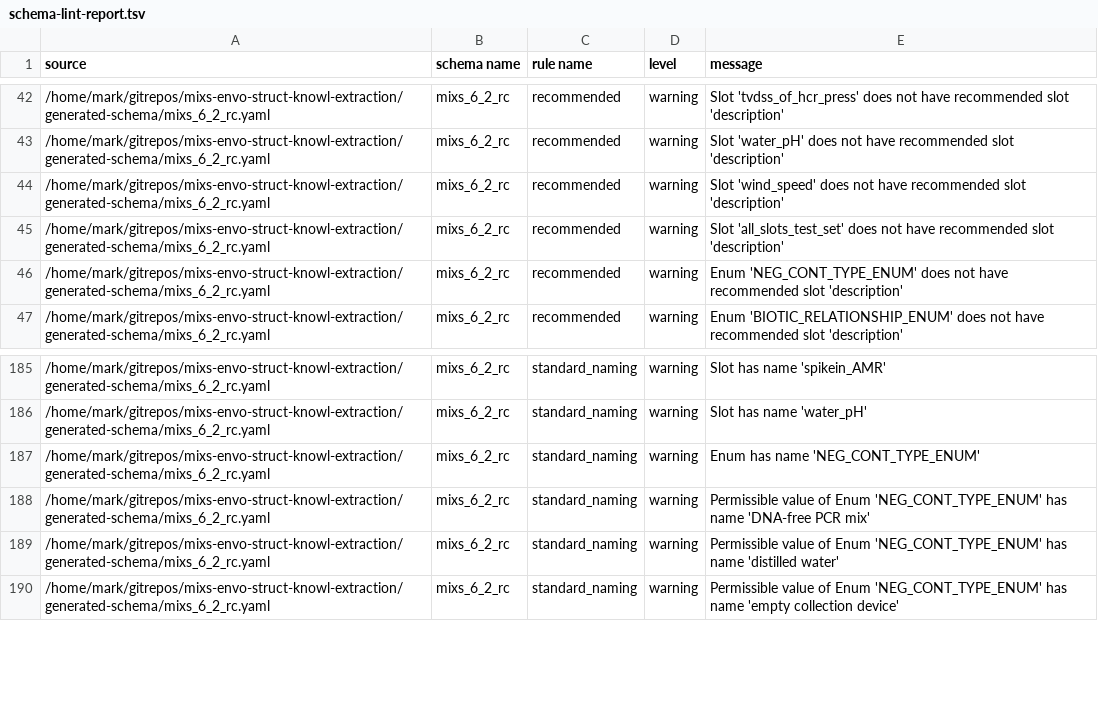
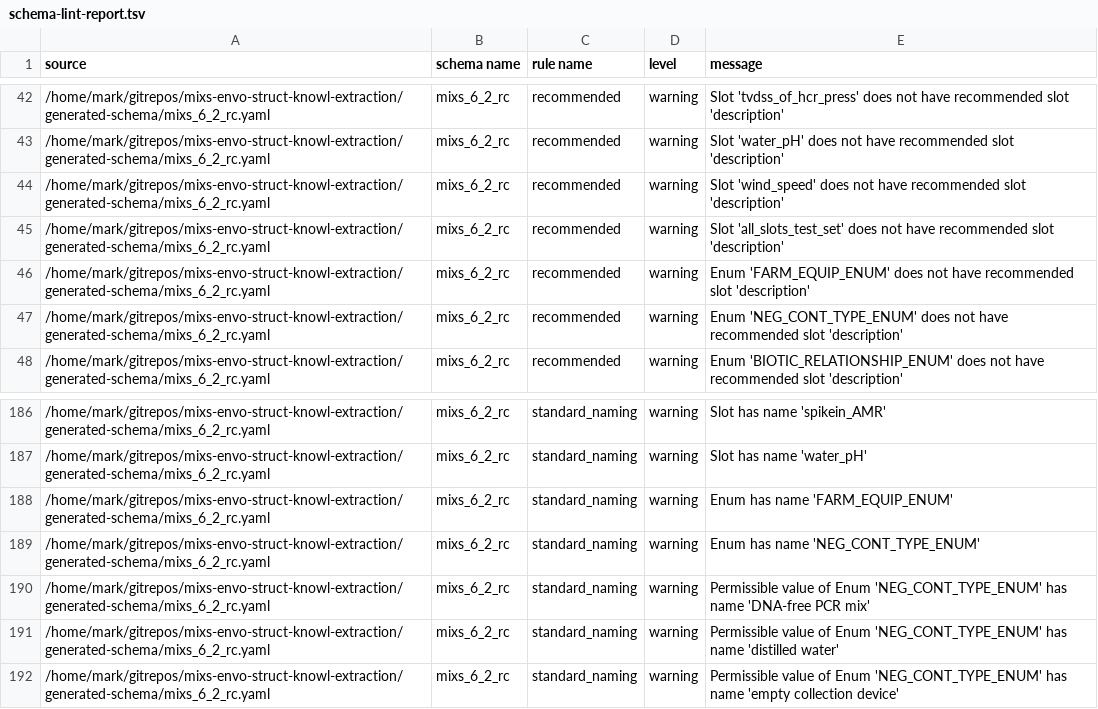
Before and after one commit to microbiomedata/mixs-6-2-release-candidate, a TSV file: other-reports/schema-lint-report.tsv, drawn as a sheet; only a part is shown, gaps mark what is left out; the diff names each change by its address in the sheet, - before the commit and + after, or states it on an @@ line.

Commit message:
first-dynamic-enum

```diff
--- a/other-reports/schema-lint-report.tsv
+++ b/other-reports/schema-lint-report.tsv
+row 46: /home/mark/gitrepos/mixs-envo-struct-knowl-extraction/generated-schema/mixs_6_2_rc.yaml | mixs_6_2_rc | recommended | warning | Enum 'FARM_EQUIP_ENUM' does not have recommended slot 'description'
+row 188: /home/mark/gitrepos/mixs-envo-struct-knowl-extraction/generated-schema/mixs_6_2_rc.yaml | mixs_6_2_rc | standard_naming | warning | Enum has name 'FARM_EQUIP_ENUM'
```
Also changed, not shown: converted-data/MimsSoil-example.tsv, 16 other files.
